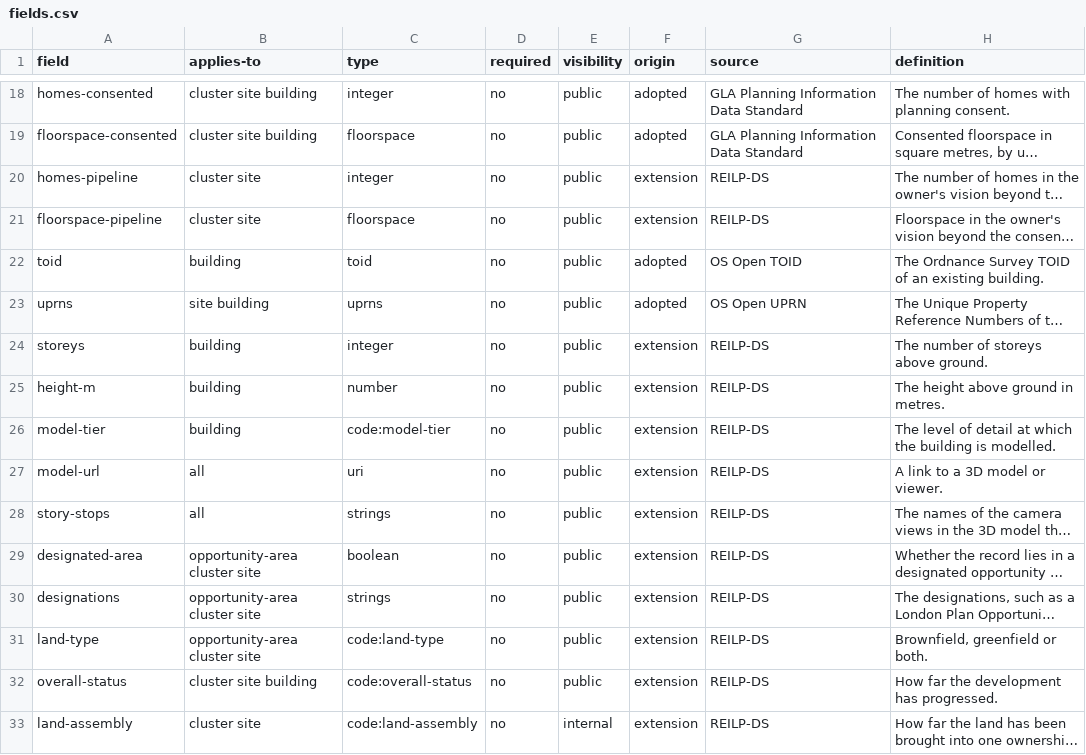
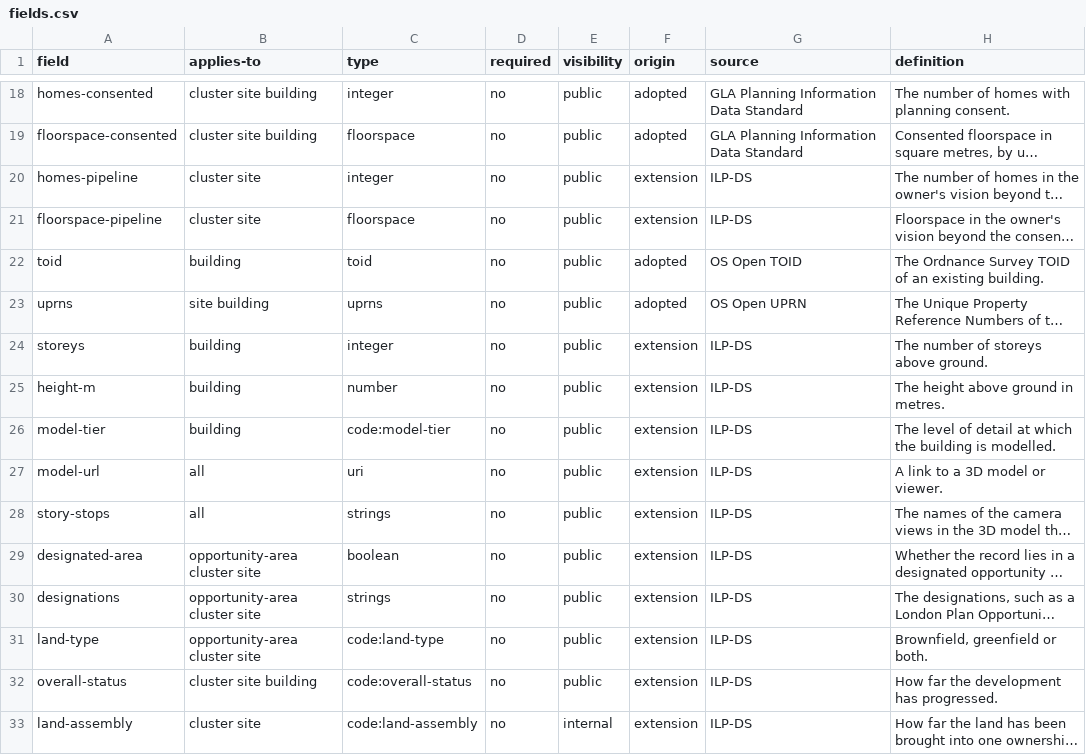
Before and after one commit to Data-for-change-makers/ilp-ds, a CSV file: schema/fields.csv, drawn as a sheet; only a part is shown, gaps mark what is left out; long unchanged cells end in …; the diff covers the shown part only; the diff names each change by its address in the sheet, - before the commit and + after, or states it on an @@ line.

```diff
--- a/schema/fields.csv
+++ b/schema/fields.csv
-G20:G21 (source): REILP-DS
+G20:G21 (source): ILP-DS
-G24:G33 (source): REILP-DS
+G24:G33 (source): ILP-DS
```
Also changed, not shown: 1 added row and 21 edited cells elsewhere in this file, codelists/funding-status.csv, codelists/kind.csv, 24 other files.
